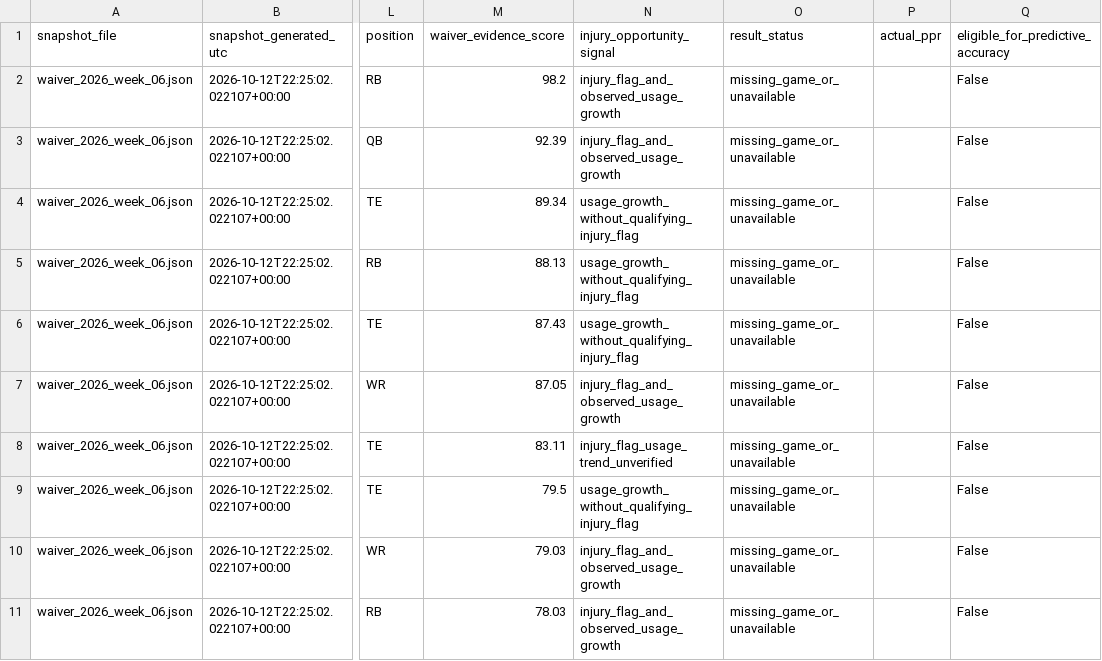
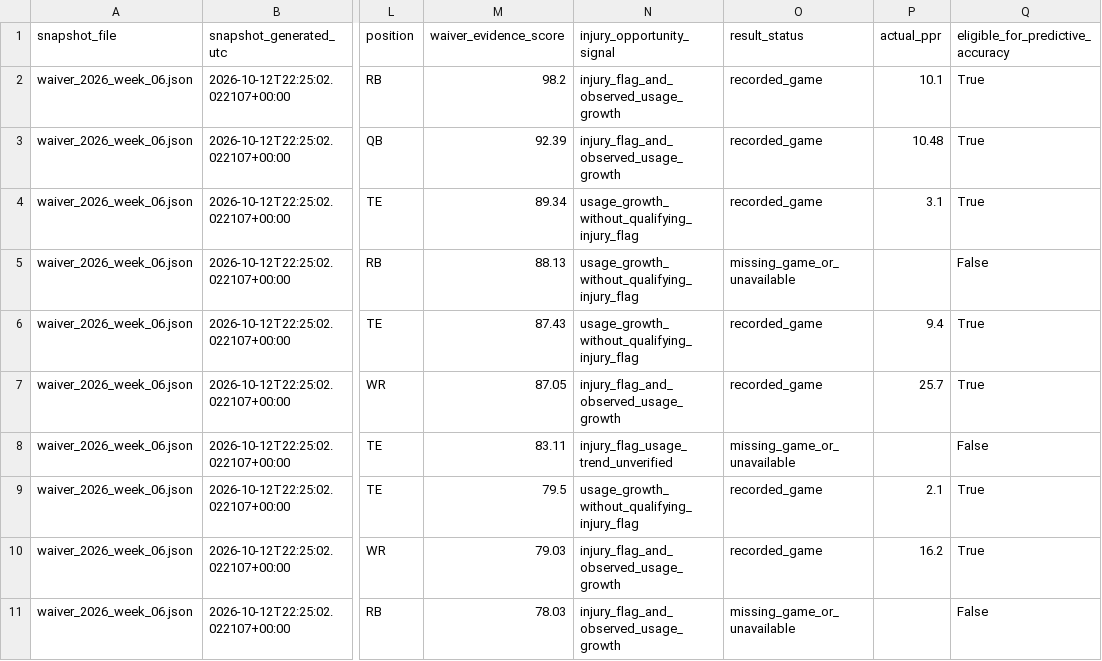
Before and after one commit to egarza2424/Data-Daddy, a CSV file: data/waiver_validation/waiver_prediction_audit.csv, drawn as a sheet; only a part is shown, gaps mark what is left out; the diff covers the shown part only; the diff names each change by its address in the sheet, - before the commit and + after, or states it on an @@ line.

```diff
--- a/data/waiver_validation/waiver_prediction_audit.csv
+++ b/data/waiver_validation/waiver_prediction_audit.csv
-O2:O4 (result_status): missing_game_or_unavailable
+O2:O4 (result_status): recorded_game
-P2 (actual_ppr): (empty)
+P2 (actual_ppr): 10.1
-Q2:Q4 (eligible_for_predictive_accuracy): False
+Q2:Q4 (eligible_for_predictive_accuracy): True
-P3 (actual_ppr): (empty)
+P3 (actual_ppr): 10.48
-P4 (actual_ppr): (empty)
+P4 (actual_ppr): 3.1
-O6:O7 (result_status): missing_game_or_unavailable
+O6:O7 (result_status): recorded_game
-P6 (actual_ppr): (empty)
+P6 (actual_ppr): 9.4
-Q6:Q7 (eligible_for_predictive_accuracy): False
+Q6:Q7 (eligible_for_predictive_accuracy): True
-P7 (actual_ppr): (empty)
+P7 (actual_ppr): 25.7
-O9:O10 (result_status): missing_game_or_unavailable
+O9:O10 (result_status): recorded_game
-P9 (actual_ppr): (empty)
+P9 (actual_ppr): 2.1
-Q9:Q10 (eligible_for_predictive_accuracy): False
+Q9:Q10 (eligible_for_predictive_accuracy): True
-P10 (actual_ppr): (empty)
+P10 (actual_ppr): 16.2
```
Also changed, not shown: 10 added rows elsewhere in this file, 4 other files.
